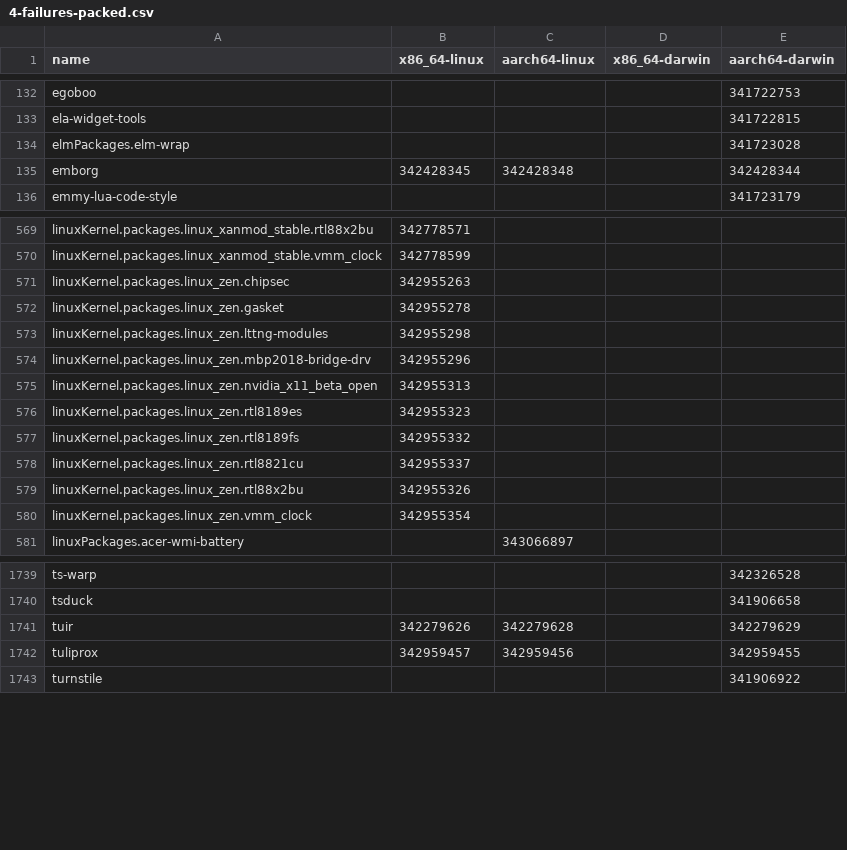
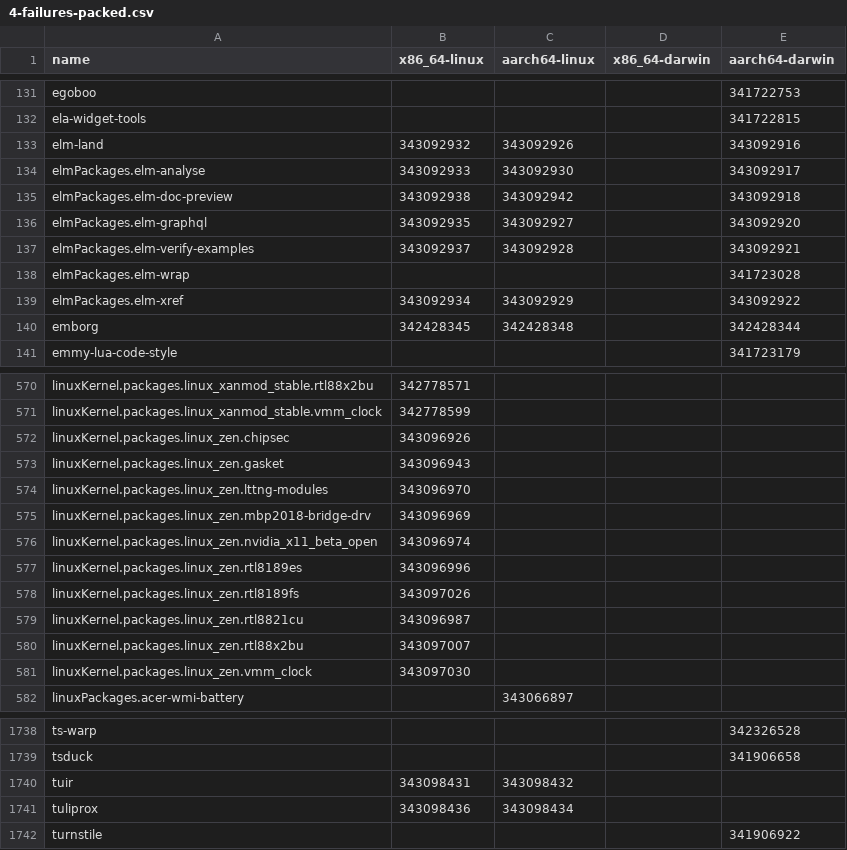
Before and after one commit to Sigmanificient/nixpkgs-failure-notify, a CSV file: results/trunk/4-failures-packed.csv, drawn as a sheet; only a part is shown, gaps mark what is left out; the diff covers the shown part only.

```diff
--- a/results/trunk/4-failures-packed.csv
+++ b/results/trunk/4-failures-packed.csv
@@ -133,3 +132,9 @@ egoboo,,,,341722753
 ela-widget-tools,,,,341722815
+elm-land,343092932,343092926,,343092916
+elmPackages.elm-analyse,343092933,343092930,,343092917
+elmPackages.elm-doc-preview,343092938,343092942,,343092918
+elmPackages.elm-graphql,343092935,343092927,,343092920
+elmPackages.elm-verify-examples,343092937,343092928,,343092921
 elmPackages.elm-wrap,,,,341723028
+elmPackages.elm-xref,343092934,343092929,,343092922
 emborg,342428345,342428348,,342428344
@@ -570,12 +571,12 @@ linuxKernel.packages.linux_xanmod_stable.rtl88x2bu,342778571,,,
 linuxKernel.packages.linux_xanmod_stable.vmm_clock,342778599,,,
-linuxKernel.packages.linux_zen.chipsec,342955263,,,
-linuxKernel.packages.linux_zen.gasket,342955278,,,
-linuxKernel.packages.linux_zen.lttng-modules,342955298,,,
-linuxKernel.packages.linux_zen.mbp2018-bridge-drv,342955296,,,
-linuxKernel.packages.linux_zen.nvidia_x11_beta_open,342955313,,,
-linuxKernel.packages.linux_zen.rtl8189es,342955323,,,
-linuxKernel.packages.linux_zen.rtl8189fs,342955332,,,
-linuxKernel.packages.linux_zen.rtl8821cu,342955337,,,
-linuxKernel.packages.linux_zen.rtl88x2bu,342955326,,,
-linuxKernel.packages.linux_zen.vmm_clock,342955354,,,
+linuxKernel.packages.linux_zen.chipsec,343096926,,,
+linuxKernel.packages.linux_zen.gasket,343096943,,,
+linuxKernel.packages.linux_zen.lttng-modules,343096970,,,
+linuxKernel.packages.linux_zen.mbp2018-bridge-drv,343096969,,,
+linuxKernel.packages.linux_zen.nvidia_x11_beta_open,343096974,,,
+linuxKernel.packages.linux_zen.rtl8189es,343096996,,,
+linuxKernel.packages.linux_zen.rtl8189fs,343097026,,,
+linuxKernel.packages.linux_zen.rtl8821cu,343096987,,,
+linuxKernel.packages.linux_zen.rtl88x2bu,343097007,,,
+linuxKernel.packages.linux_zen.vmm_clock,343097030,,,
 linuxPackages.acer-wmi-battery,,343066897,,
@@ -1740,4 +1739,4 @@ ts-warp,,,,342326528
 tsduck,,,,341906658
-tuir,342279626,342279628,,342279629
-tuliprox,342959457,342959456,,342959455
+tuir,343098431,343098432,,
+tuliprox,343098436,343098434,,
 turnstile,,,,341906922
```
Also changed, not shown: 7 added rows, 16 removed rows and 47 edited cells elsewhere in this file, results/trunk/2-failures.csv, results/trunk/3-failures-aarch64-darwin.csv, 5 other files.
